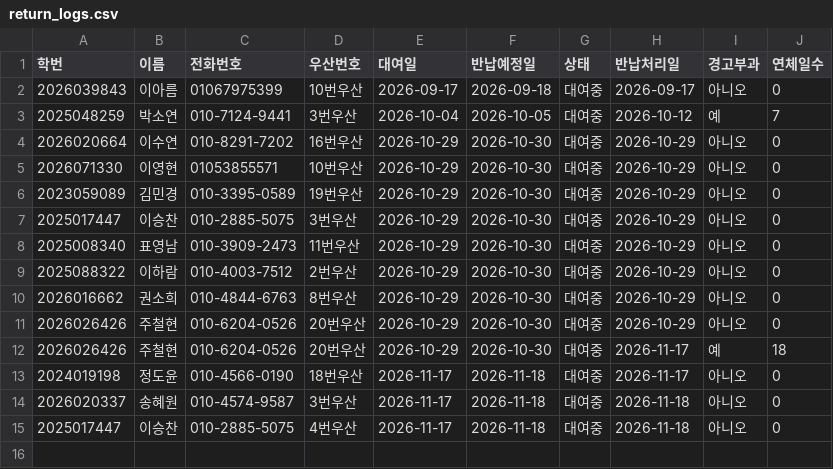
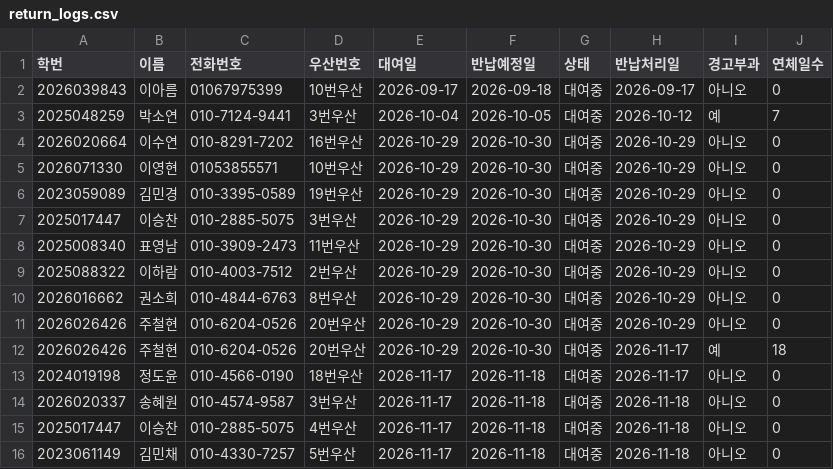
Before and after one commit to i088785/umbrella-rental, a CSV file: return_logs.csv, drawn as a sheet.

Commit message:
Update return_logs.csv via Streamlit App

```diff
--- a/return_logs.csv
+++ b/return_logs.csv
@@ -15 +15,2 @@
 2025017447,이승찬,010-2885-5075,4번우산,2026-11-17,2026-11-18,대여중,2026-11-18,아니오,0
+2023061149,김민채,010-4330-7257,5번우산,2026-11-17,2026-11-18,대여중,2026-11-18,아니오,0
```
